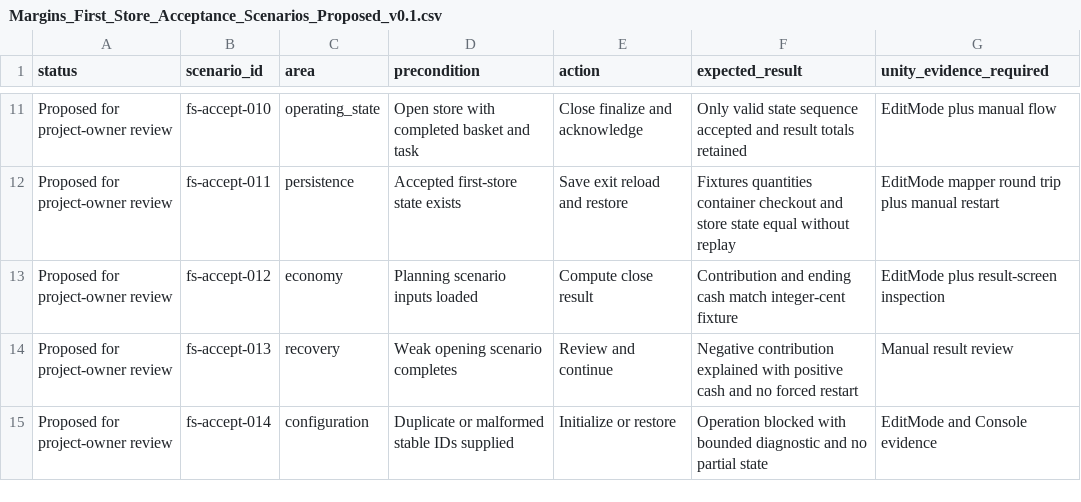
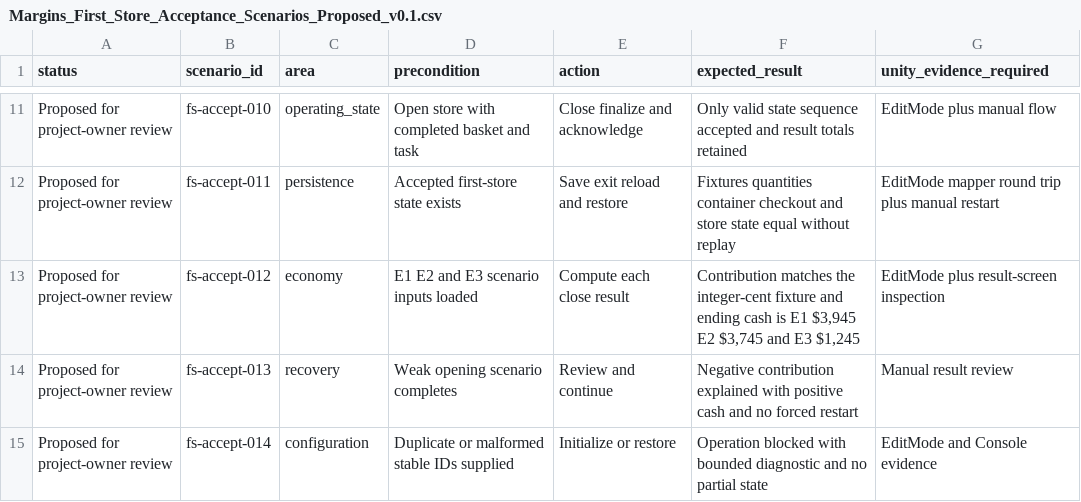
Before and after one commit to Degrading1919/margins, a CSV file: 02_VERTICAL_SLICE/Validation & QA/Margins_First_Store_Acceptance_Scenarios_Proposed_v0.1.csv, drawn as a sheet; only a part is shown, gaps mark what is left out.

Commit message:
Correct first-store economy fixtures

```diff
--- a/02_VERTICAL_SLICE/Validation & QA/Margins_First_Store_Acceptance_Scenarios_Proposed_v0.1.csv
+++ b/02_VERTICAL_SLICE/Validation & QA/Margins_First_Store_Acceptance_Scenarios_Proposed_v0.1.csv
@@ -12,3 +12,3 @@ Proposed for project-owner review,fs-accept-010,operating_state,Open store with
 Proposed for project-owner review,fs-accept-011,persistence,Accepted first-store state exists,Save exit reload and restore,Fixtures quantities container checkout and store state equal without replay,EditMode mapper round trip plus manual restart
-Proposed for project-owner review,fs-accept-012,economy,Planning scenario inputs loaded,Compute close result,Contribution and ending cash match integer-cent fixture,EditMode plus result-screen inspection
+Proposed for project-owner review,fs-accept-012,economy,E1 E2 and E3 scenario inputs loaded,Compute each close result,"Contribution matches the integer-cent fixture and ending cash is E1 $3,945 E2 $3,745 and E3 $1,245",EditMode plus result-screen inspection
 Proposed for project-owner review,fs-accept-013,recovery,Weak opening scenario completes,Review and continue,Negative contribution explained with positive cash and no forced restart,Manual result review
```
Also changed, not shown: DATA/Business Definitions/Margins_First_Store_Supplier_Delivery_Proposed_v0.1.csv, 1 other file.
